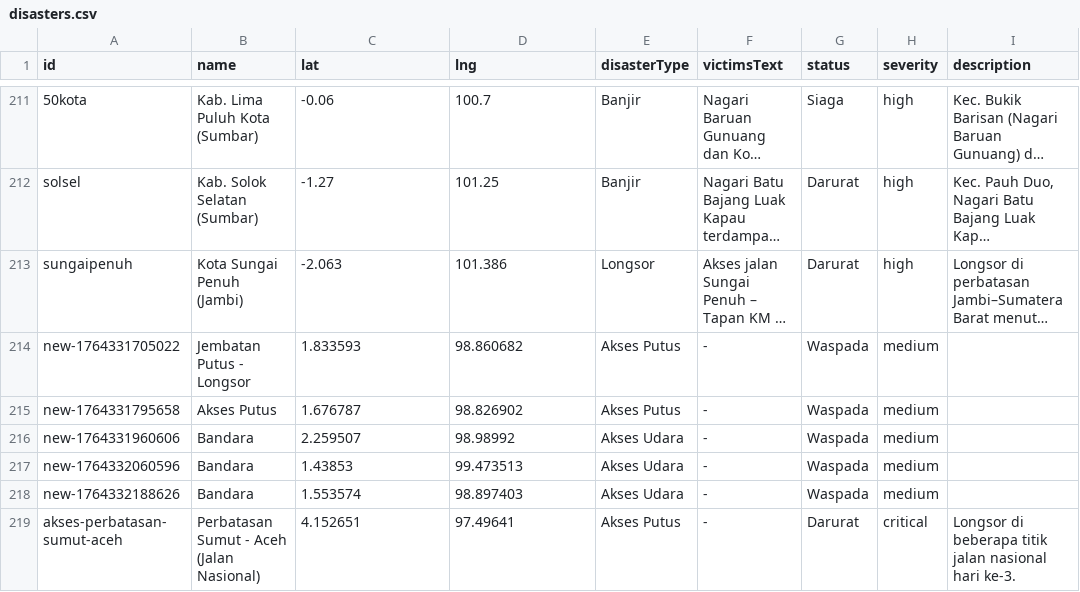
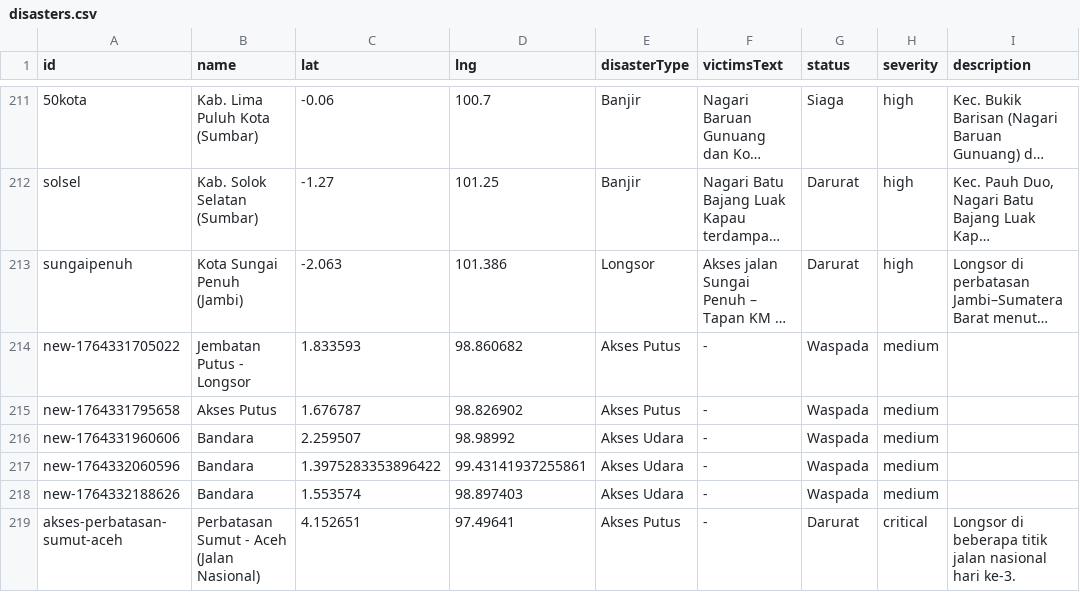
Before and after one commit to akmaller/peta-bencana-togps, a CSV file: src/data/disasters.csv, drawn as a sheet; only a part is shown, gaps mark what is left out; long unchanged cells end in …; the diff covers the shown part only; the diff names each change by its address in the sheet, - before the commit and + after, or states it on an @@ line.

```diff
--- a/src/data/disasters.csv
+++ b/src/data/disasters.csv
-C217 (lat): 1.43853
+C217 (lat): 1.3975283353896422
-D217 (lng): 99.473513
+D217 (lng): 99.43141937255861
```
Also changed, not shown: 20 added rows and 22 edited cells elsewhere in this file.
